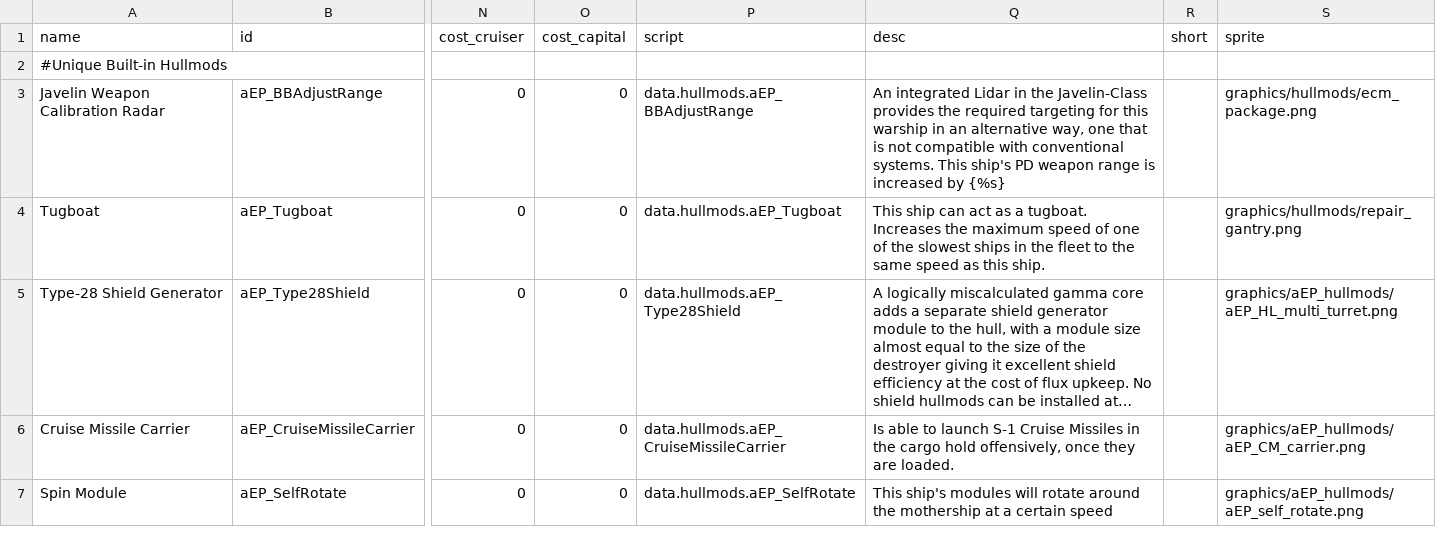
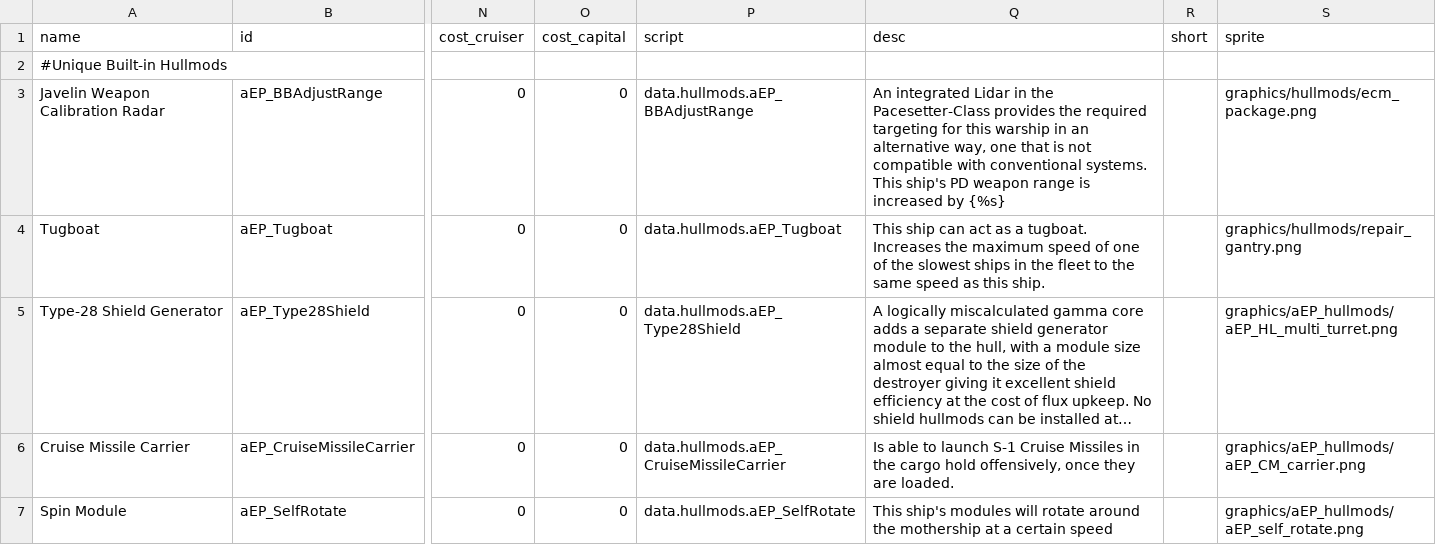
Before and after one commit to Scarlet-MagicianX26/FSF_MilitaryCompany_EN, a CSV file: data/hullmods/hull_mods.csv, drawn as a sheet; only a part is shown, gaps mark what is left out; long unchanged cells end in …; the diff names each change by its address in the sheet, - before the commit and + after, or states it on an @@ line.

```diff
--- a/data/hullmods/hull_mods.csv
+++ b/data/hullmods/hull_mods.csv
-Q3 (desc): …in the Javelin-Class provides the…
+Q3 (desc): …in the Pacesetter-Class provides the…
```
Also changed, not shown: data/hulls/ship_data.csv, data/strings/descriptions.csv.
